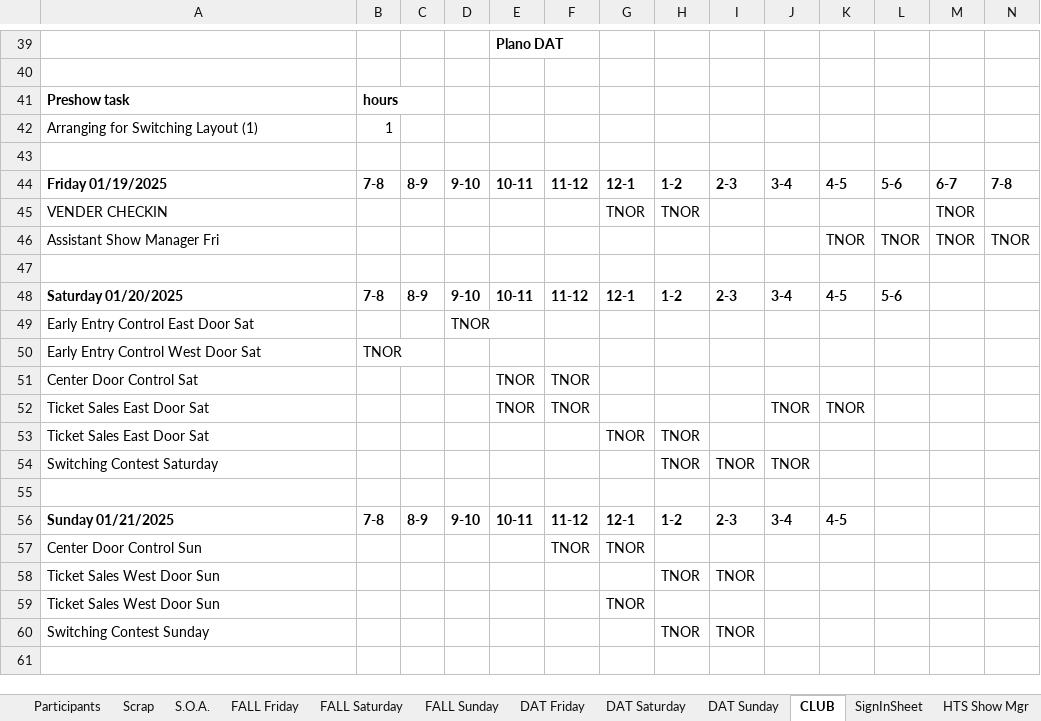
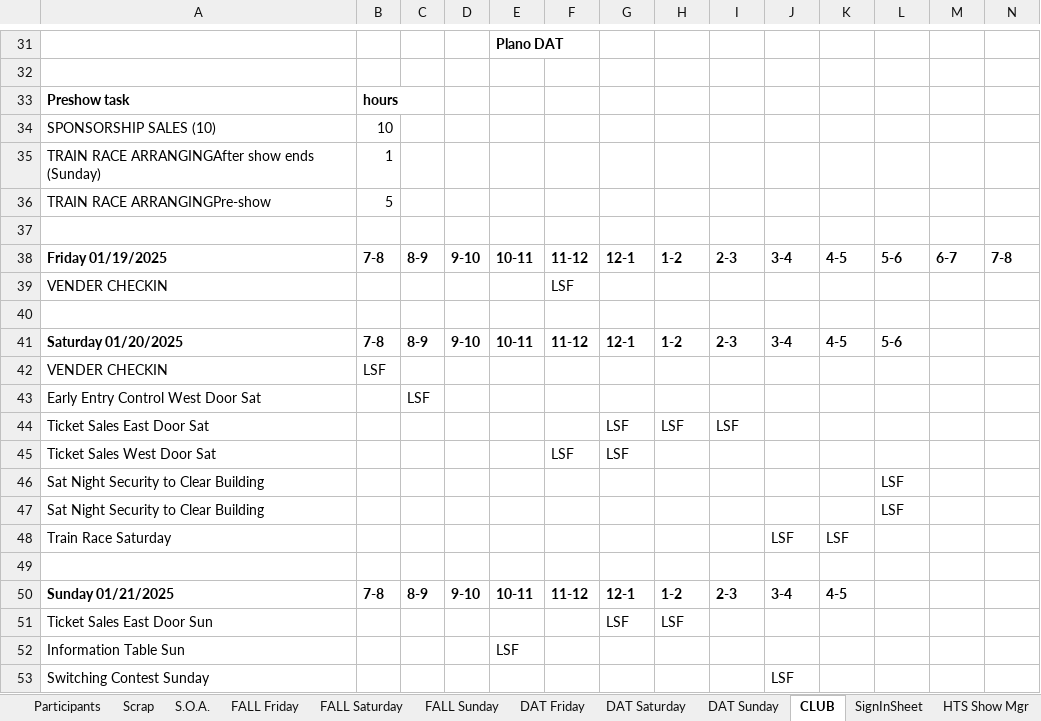
Before and after one commit to McLae/dfwtrainshows, an Excel workbook: ShowTasks.xlsm, sheet CLUB, drawn as a sheet; only a part is shown, gaps mark what is left out; values as stored, in another font and other column widths than the file's, no borders; charts and pictures not drawn; removed rows and columns are numbered as before the commit, all else as after; rows hold the shown columns only; the diff covers the shown part only; the diff names each change by its address in the sheet, - before the commit and + after, or states it on an @@ line.

```diff
--- a/ShowTasks.xlsm (sheet CLUB)
+++ b/ShowTasks.xlsm (sheet CLUB)
+row 34: SPONSORSHIP SALES (10) | 10
-A35: Arranging for Switching Layout (1)
+A35: TRAIN RACE ARRANGINGAfter show ends (Sunday)
+row 36: TRAIN RACE ARRANGINGPre-show | 5
-row 45: VENDER CHECKIN |  |  |  |  |  | TNOR | TNOR |  |  |  |  | TNOR
-row 46: Assistant Show Manager Fri |  |  |  |  |  |  |  |  |  | TNOR | TNOR | TNOR | TNOR
+row 39: VENDER CHECKIN |  |  |  |  | LSF
-row 49: Early Entry Control East Door Sat |  |  | TNOR
+row 42: VENDER CHECKIN | LSF
-B43: TNOR
+B43: (empty)
-C43: (empty)
+C43: LSF
-row 51: Center Door Control Sat |  |  |  | TNOR | TNOR
-row 52: Ticket Sales East Door Sat |  |  |  | TNOR | TNOR |  |  |  | TNOR | TNOR
-row 53: Ticket Sales East Door Sat |  |  |  |  |  | TNOR | TNOR
-row 54: Switching Contest Saturday |  |  |  |  |  |  | TNOR | TNOR | TNOR
+row 44: Ticket Sales East Door Sat |  |  |  |  |  | LSF | LSF | LSF
+row 45: Ticket Sales West Door Sat |  |  |  |  | LSF | LSF
+row 46: Sat Night Security to Clear Building |  |  |  |  |  |  |  |  |  |  | LSF
+row 47: Sat Night Security to Clear Building |  |  |  |  |  |  |  |  |  |  | LSF
+row 48: Train Race Saturday |  |  |  |  |  |  |  |  | LSF | LSF
-row 57: Center Door Control Sun |  |  |  |  | TNOR | TNOR
-row 58: Ticket Sales West Door Sun |  |  |  |  |  |  | TNOR | TNOR
-row 59: Ticket Sales West Door Sun |  |  |  |  |  | TNOR
-row 60: Switching Contest Sunday |  |  |  |  |  |  | TNOR | TNOR
+row 51: Ticket Sales East Door Sun |  |  |  |  |  | LSF | LSF
+row 52: Information Table Sun |  |  |  | LSF
+row 53: Switching Contest Sunday |  |  |  |  |  |  |  |  | LSF
```
Also changed, not shown: 7 added rows, 15 removed rows and 6 edited cells elsewhere in this sheet, sheet DAT Saturday, sheet FALL Saturday, sheet DAT Sunday, sheet Participants, sheet FALL Sunday, sheet Summaries, 5 more sheets, charts or pictures, NORTH TEXAS CLUB EXCEL SHEET.xlsx.
